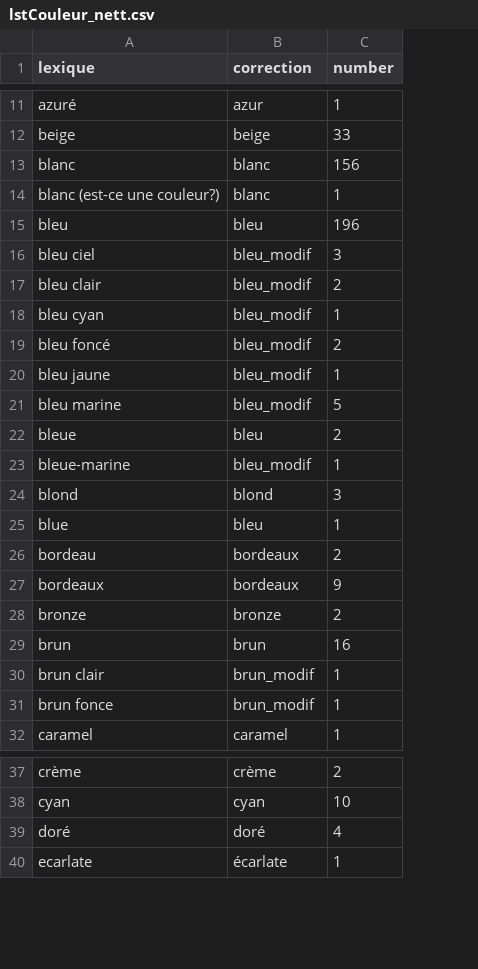
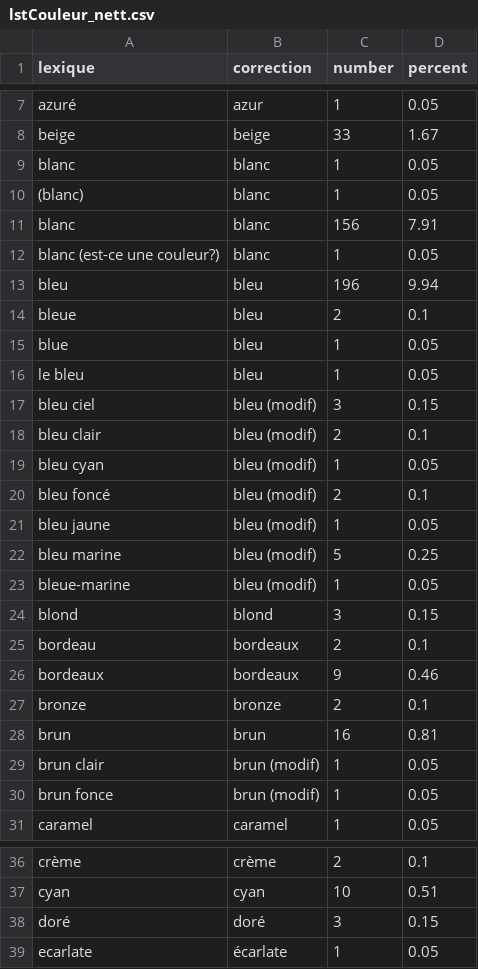
Before and after one commit to fmelanie/COLOR, a CSV file: lstCouleur_nett.csv, drawn as a sheet; only a part is shown, gaps mark what is left out; removed rows and columns are numbered as before the commit, all else as after; the diff covers the shown part only; the diff names each change by its address in the sheet, - before the commit and + after, or states it on an @@ line.

```diff
--- a/lstCouleur_nett.csv
+++ b/lstCouleur_nett.csv
+column D (percent), rows 7-8: 0.05 | 1.67; rows 11-14: 7.91 | 0.05 | 9.94 | 0.1; rows 23-31: 0.05 | 0.15 | 0.1 | 0.46 | 0.1 | 0.81 | 0.05 | 0.05 | 0.05; rows 36-39: 0.1 | 0.51 | 0.15 | 0.05
@@ row 2 moved to row 9: blanc @@
@@ row 3 moved to row 10: (blanc) @@
-row 16: bleu ciel | bleu_modif | 3
-row 17: bleu clair | bleu_modif | 2
-row 18: bleu cyan | bleu_modif | 1
-row 19: bleu foncé | bleu_modif | 2
-row 20: bleu jaune | bleu_modif | 1
-row 21: bleu marine | bleu_modif | 5
@@ row 25 moved to row 15: blue @@
@@ row 61 moved to row 16: le bleu @@
+row 17: bleu ciel | bleu (modif) | 3 | 0.15
+row 18: bleu clair | bleu (modif) | 2 | 0.1
+row 19: bleu cyan | bleu (modif) | 1 | 0.05
+row 20: bleu foncé | bleu (modif) | 2 | 0.1
+row 21: bleu jaune | bleu (modif) | 1 | 0.05
+row 22: bleu marine | bleu (modif) | 5 | 0.25
-B23 (correction): bleu_modif
+B23 (correction): bleu (modif)
-B29:B30 (correction): brun_modif
+B29:B30 (correction): brun (modif)
-C38 (number): 4
+C38 (number): 3
```
Also changed, not shown: 1 added row, 3 removed rows, 7 moved rows and 14 edited cells elsewhere in this file, lstCouleur.csv, objBrun.csv, 4 other files.
